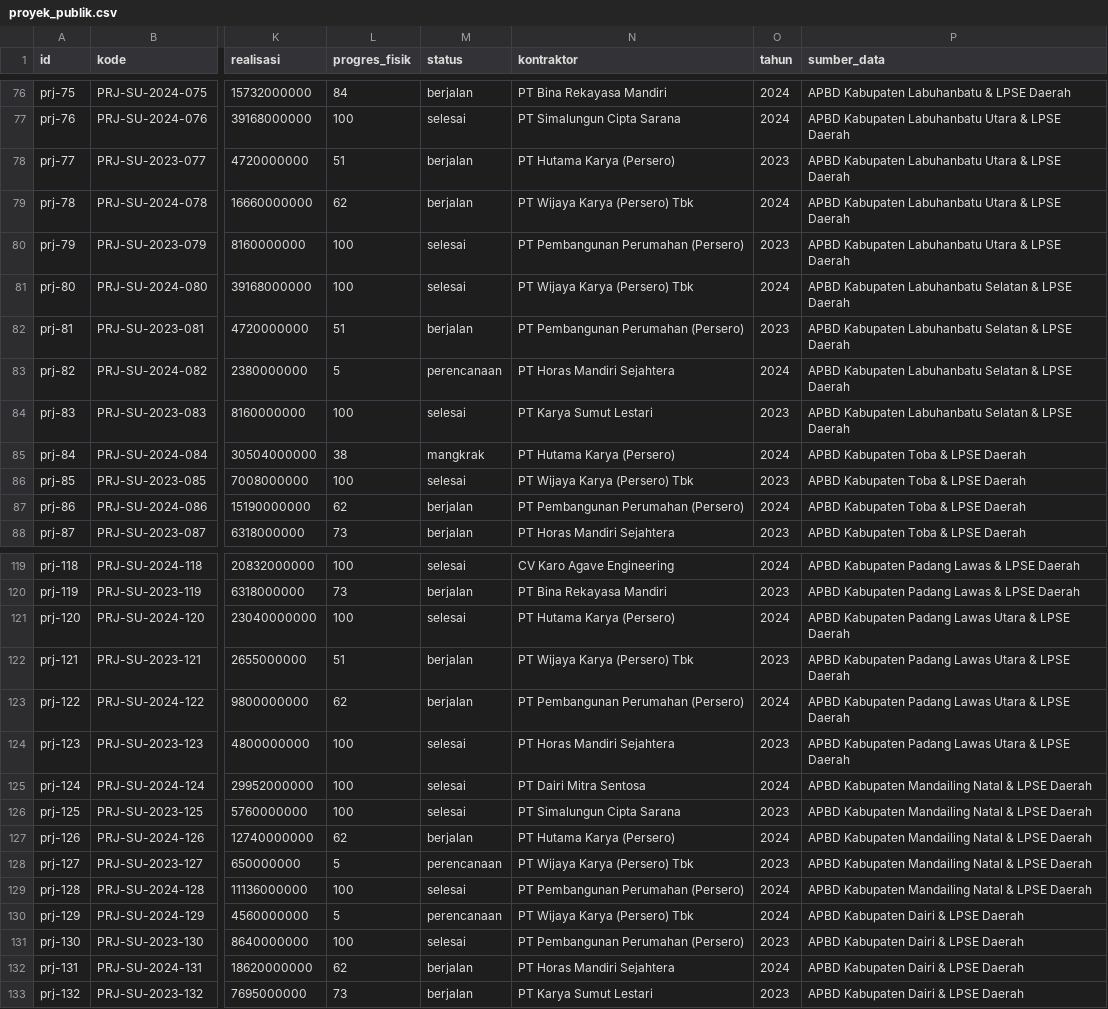
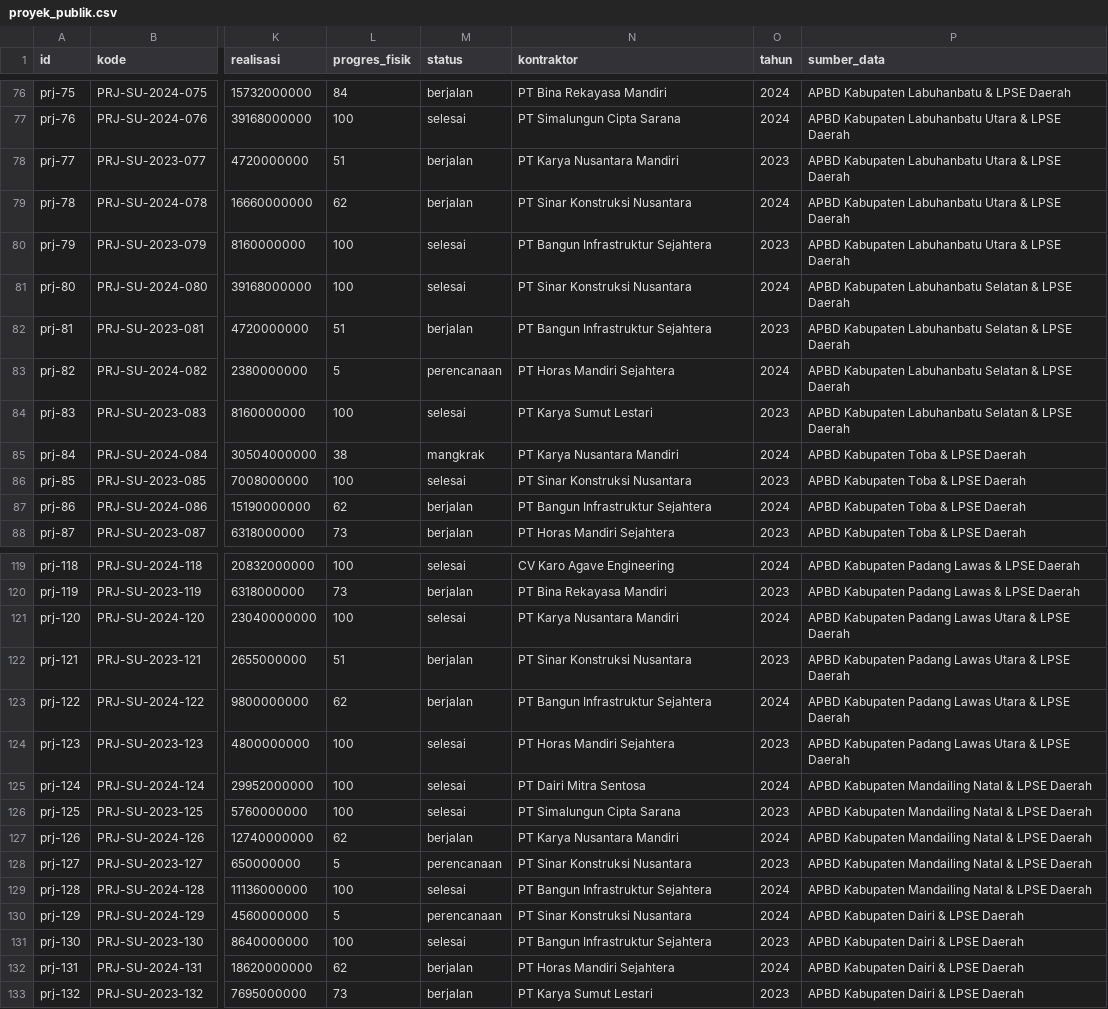
Before and after one commit to s1informatika11s25007-maker/terang_akuntabilitas_publik, a CSV file: database/data/proyek_publik.csv, drawn as a sheet; only a part is shown, gaps mark what is left out; the diff covers the shown part only; the diff names each change by its address in the sheet, - before the commit and + after, or states it on an @@ line.

```diff
--- a/database/data/proyek_publik.csv
+++ b/database/data/proyek_publik.csv
-N78 (kontraktor): PT Hutama Karya (Persero)
+N78 (kontraktor): PT Karya Nusantara Mandiri
-N79 (kontraktor): PT Wijaya Karya (Persero) Tbk
+N79 (kontraktor): PT Sinar Konstruksi Nusantara
-N80 (kontraktor): PT Pembangunan Perumahan (Persero)
+N80 (kontraktor): PT Bangun Infrastruktur Sejahtera
-N81 (kontraktor): PT Wijaya Karya (Persero) Tbk
+N81 (kontraktor): PT Sinar Konstruksi Nusantara
-N82 (kontraktor): PT Pembangunan Perumahan (Persero)
+N82 (kontraktor): PT Bangun Infrastruktur Sejahtera
-N85 (kontraktor): PT Hutama Karya (Persero)
+N85 (kontraktor): PT Karya Nusantara Mandiri
-N86 (kontraktor): PT Wijaya Karya (Persero) Tbk
+N86 (kontraktor): PT Sinar Konstruksi Nusantara
-N87 (kontraktor): PT Pembangunan Perumahan (Persero)
+N87 (kontraktor): PT Bangun Infrastruktur Sejahtera
-N121 (kontraktor): PT Hutama Karya (Persero)
+N121 (kontraktor): PT Karya Nusantara Mandiri
-N122 (kontraktor): PT Wijaya Karya (Persero) Tbk
+N122 (kontraktor): PT Sinar Konstruksi Nusantara
-N123 (kontraktor): PT Pembangunan Perumahan (Persero)
+N123 (kontraktor): PT Bangun Infrastruktur Sejahtera
-N127 (kontraktor): PT Hutama Karya (Persero)
+N127 (kontraktor): PT Karya Nusantara Mandiri
-N128 (kontraktor): PT Wijaya Karya (Persero) Tbk
+N128 (kontraktor): PT Sinar Konstruksi Nusantara
-N129 (kontraktor): PT Pembangunan Perumahan (Persero)
+N129 (kontraktor): PT Bangun Infrastruktur Sejahtera
-N130 (kontraktor): PT Wijaya Karya (Persero) Tbk
+N130 (kontraktor): PT Sinar Konstruksi Nusantara
-N131 (kontraktor): PT Pembangunan Perumahan (Persero)
+N131 (kontraktor): PT Bangun Infrastruktur Sejahtera
```
Also changed, not shown: 26 edited cells elsewhere in this file, database/data/apbd_realisasi.csv, 23 other files.
